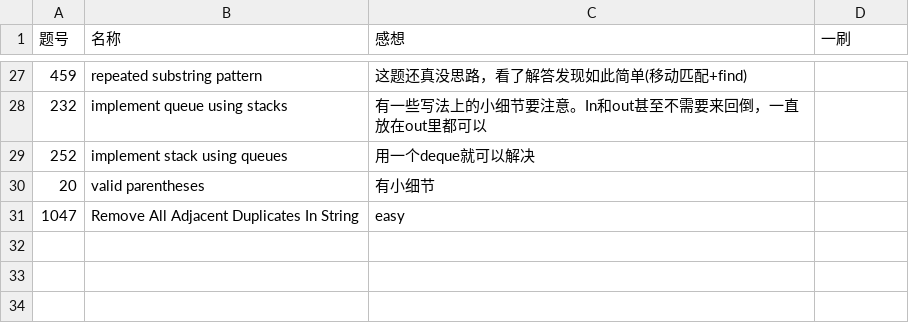
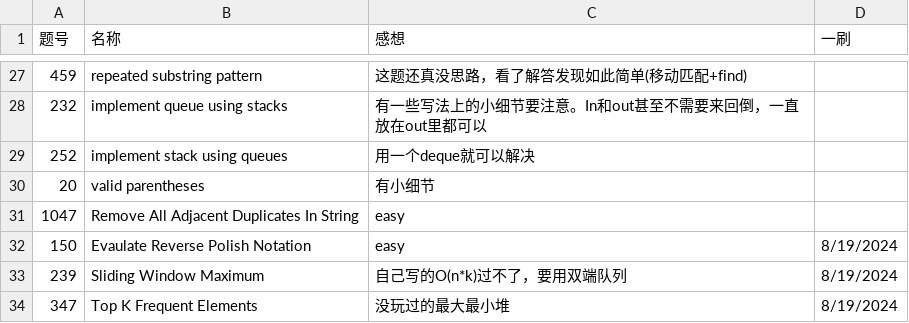
Before and after one commit to Myrrolinz/LeetCode-Record, a CSV file: record.csv, drawn as a sheet; only a part is shown, gaps mark what is left out; the diff names each change by its address in the sheet, - before the commit and + after, or states it on an @@ line.

```diff
--- a/record.csv
+++ b/record.csv
+row 32: 150 | Evaulate Reverse Polish Notation | easy | 8/19/2024
+row 33: 239 | Sliding Window Maximum | 自己写的O(n*k)过不了，要用双端队列 | 8/19/2024
+row 34: 347 | Top K Frequent Elements | 没玩过的最大最小堆 | 8/19/2024
```
Also changed, not shown: 2 other files.
